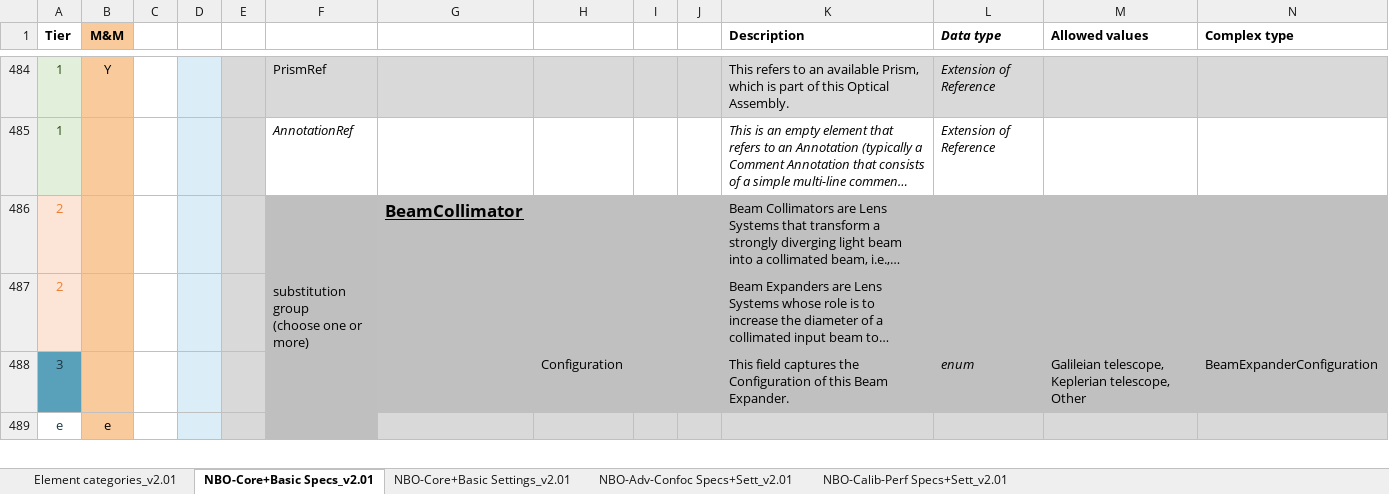
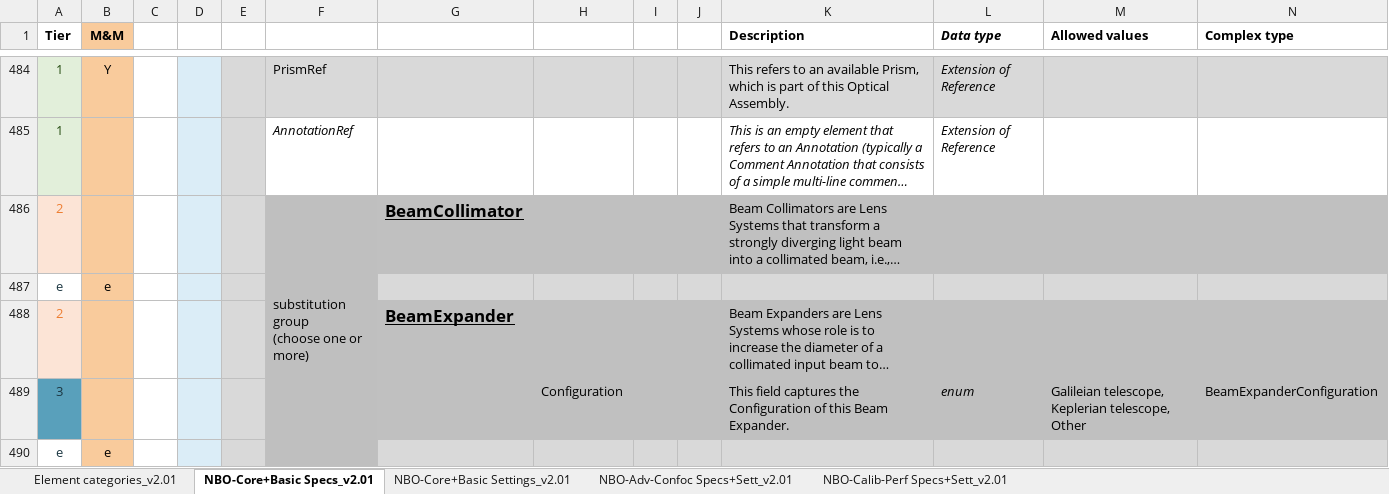
Before and after one commit to WU-BIMAC/NBOMicroscopyMetadataSpecs, an Excel workbook: Model/stable version/v02-01/NBO_MicroscopyMetadataSpecifications_ALL_v02-01.xlsx, sheet NBO-Core+Basic Specs_v2.01, drawn as a sheet; only a part is shown, gaps mark what is left out; long unchanged cells end in …; values as stored, in another font and other column widths than the file's, no borders; charts and pictures not drawn; addresses are those after the commit; rows hold the shown columns only; the diff names each change by its address in the sheet, - before the commit and + after, or states it on an @@ line.

```diff
--- a/Model/stable version/v02-01/NBO_MicroscopyMetadataSpecifications_ALL_v02-01.xlsx (sheet NBO-Core+Basic Specs_v2.01)
+++ b/Model/stable version/v02-01/NBO_MicroscopyMetadataSpecifications_ALL_v02-01.xlsx (sheet NBO-Core+Basic Specs_v2.01)
+row 487: e | e
-G488: (empty)
+G488: BeamExpander
```
Also changed, not shown: sheet NBO-Calib-Perf Specs+Sett_v2.01, sheet Element categories_v2.01, charts or pictures, Model/in progress/v02-10/NBO_MicroscopyMetadataSpecifications_ALL_v02-10.xlsx, 5 other files.
